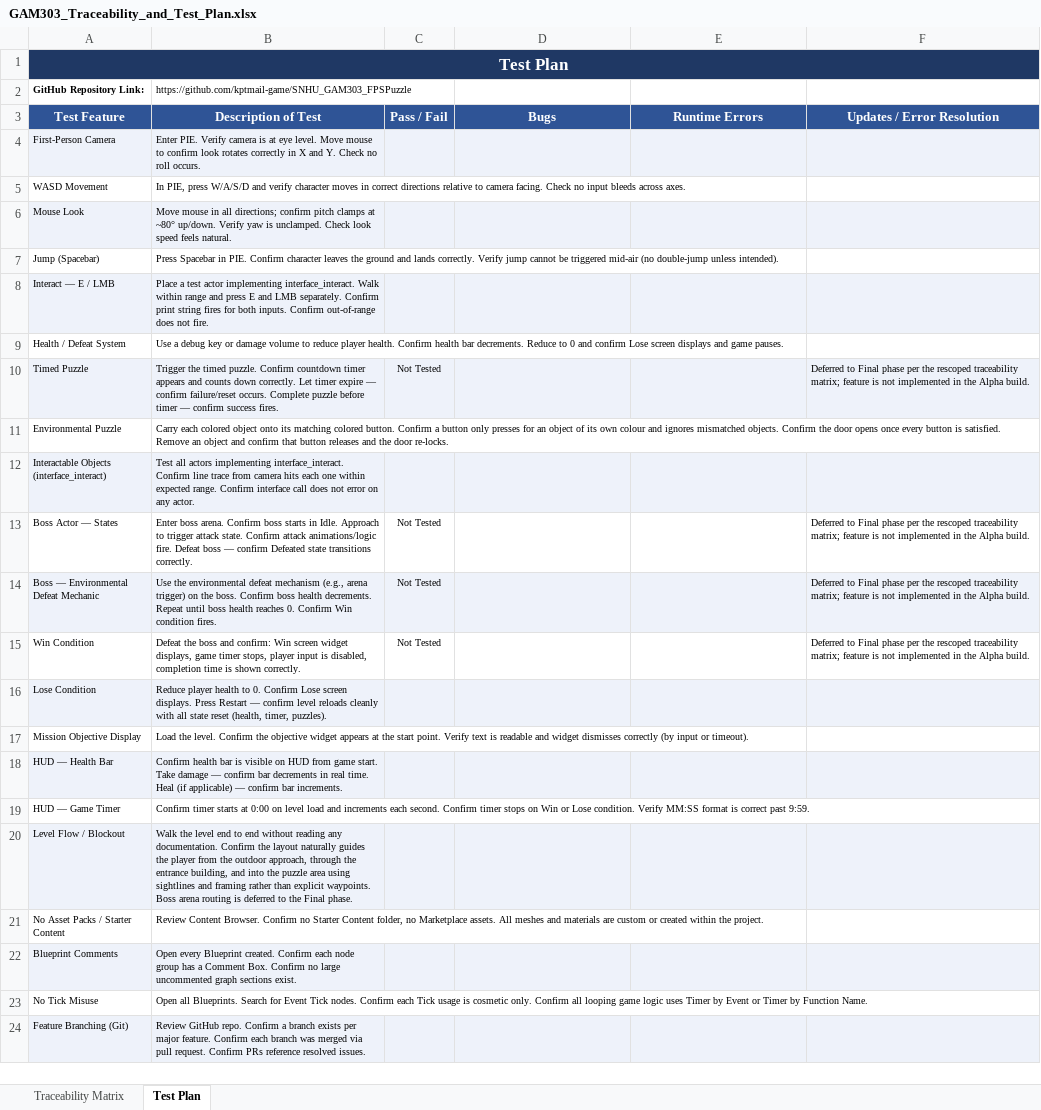
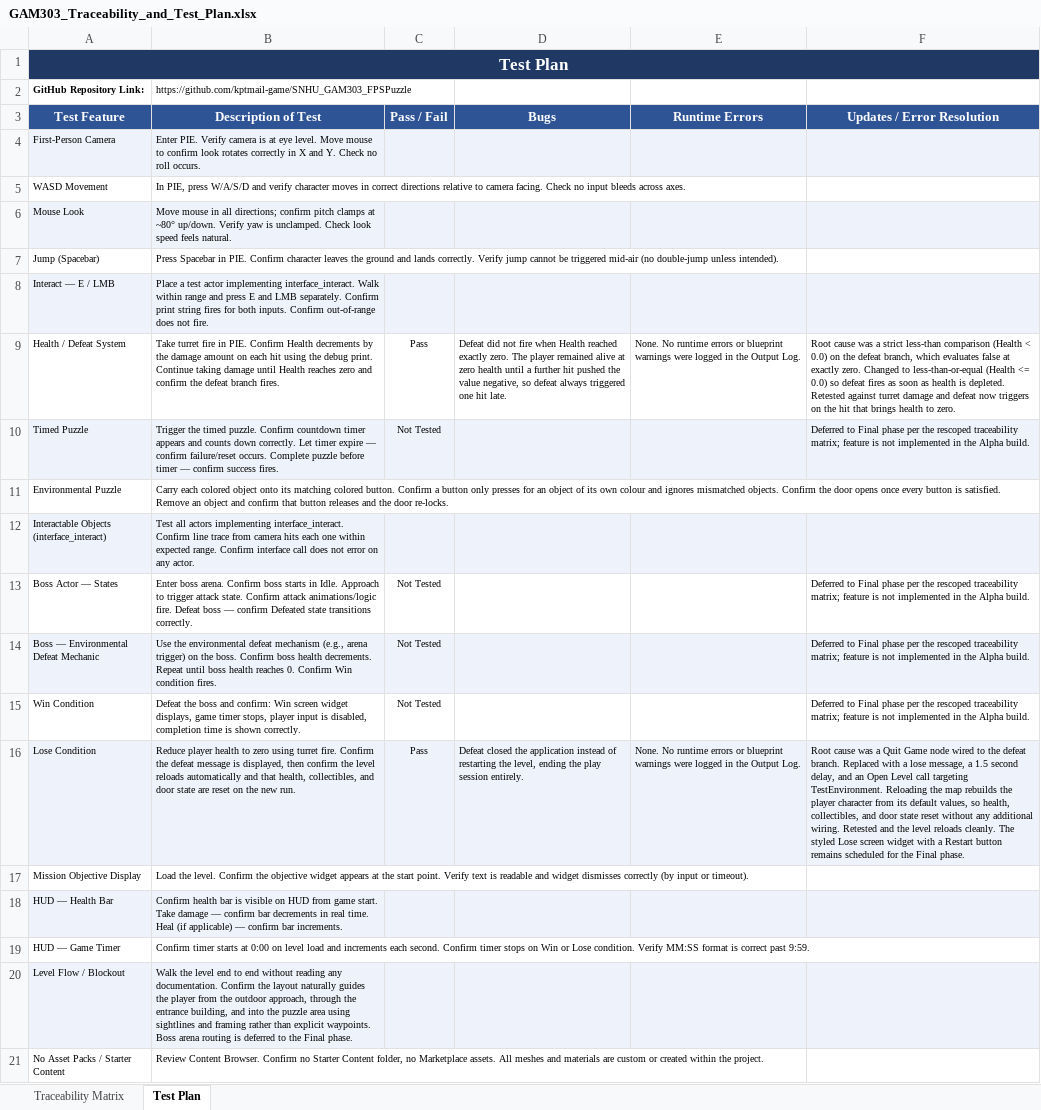
Before and after one commit to kptmail-game/SNHU_GAM303_FPSPuzzle, an Excel workbook: docs/GAM303_Traceability_and_Test_Plan.xlsx, sheet Test Plan, drawn as a sheet; only a part is shown; the shorter side is filled out with more unchanged rows; values as stored, in another font and other column widths than the file's, no borders; the diff names each change by its address in the sheet, - before the commit and + after, or states it on an @@ line.

```diff
--- a/docs/GAM303_Traceability_and_Test_Plan.xlsx (sheet Test Plan)
+++ b/docs/GAM303_Traceability_and_Test_Plan.xlsx (sheet Test Plan)
-B9 (Description of Test): Use a debug key or damage volume to reduce player health. Confirm health bar decrements. Reduce to 0 and confirm Lose screen displays and game pauses.
+B9 (Description of Test): Take turret fire in PIE. Confirm Health decrements by the damage amount on each hit using the debug print. Continue taking damage until Health reaches zero and confirm the defeat branch fires.
-C9 (Pass / Fail): (empty)
+C9 (Pass / Fail): Pass
-D9 (Bugs): (empty)
+D9 (Bugs): Defeat did not fire when Health reached exactly zero. The player remained alive at zero health until a further hit pushed the value negative, so defeat always triggered one hit late.
-E9 (Runtime Errors): (empty)
+E9 (Runtime Errors): None. No runtime errors or blueprint warnings were logged in the Output Log.
-F9 (Updates / Error Resolution): (empty)
+F9 (Updates / Error Resolution): Root cause was a strict less-than comparison (Health < 0.0) on the defeat branch, which evaluates false at exactly zero. Changed to less-than-or-equal (Health <= 0.0) so defeat fires as soon as health is depleted. Retested against turret damage and defeat now triggers on the hit that brings health to zero.
-B16 (Description of Test): …health to 0. Confirm Lose screen displays. Press Restart — confirm level reloads cleanly with all state reset (health, timer, puzzles).
+B16 (Description of Test): …health to zero using turret fire. Confirm the defeat message is displayed, then confirm the level reloads automatically and that health, collectibles, and door state are reset on the new run.
-C16 (Pass / Fail): (empty)
+C16 (Pass / Fail): Pass
-D16 (Bugs): (empty)
+D16 (Bugs): Defeat closed the application instead of restarting the level, ending the play session entirely.
-E16 (Runtime Errors): (empty)
+E16 (Runtime Errors): None. No runtime errors or blueprint warnings were logged in the Output Log.
-F16 (Updates / Error Resolution): (empty)
+F16 (Updates / Error Resolution): Root cause was a Quit Game node wired to the defeat branch. Replaced with a lose message, a 1.5 second delay, and an Open Level call targeting TestEnvironment. Reloading the map rebuilds the player character from its default values, so health, collectibles, and door state reset without any additional wiring. Retested and the level reloads cleanly. The styled Lose screen widget with a Restart button remains scheduled for the Final phase.
```
Also changed, not shown: sheet Traceability Matrix.
